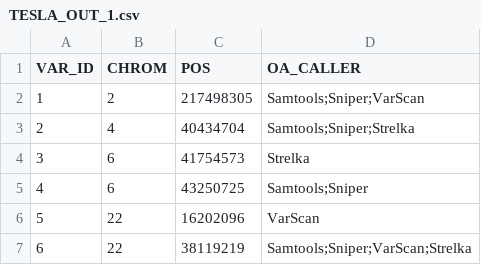
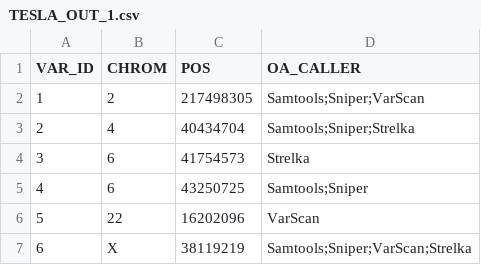
Before and after one commit to Sage-Bionetworks/Tesla, a CSV file: example/TESLA_OUT_1.csv, drawn as a sheet.

Commit message:
Fix validator: Compare chromosome columns to strings as there can be X chromosome

```diff
--- a/example/TESLA_OUT_1.csv
+++ b/example/TESLA_OUT_1.csv
@@ -6,2 +6,2 @@ VAR_ID,CHROM,POS,OA_CALLER
 5,22,16202096,VarScan
-6,22,38119219,Samtools;Sniper;VarScan;Strelka
+6,X,38119219,Samtools;Sniper;VarScan;Strelka
```
Also changed, not shown: 2 other files.
